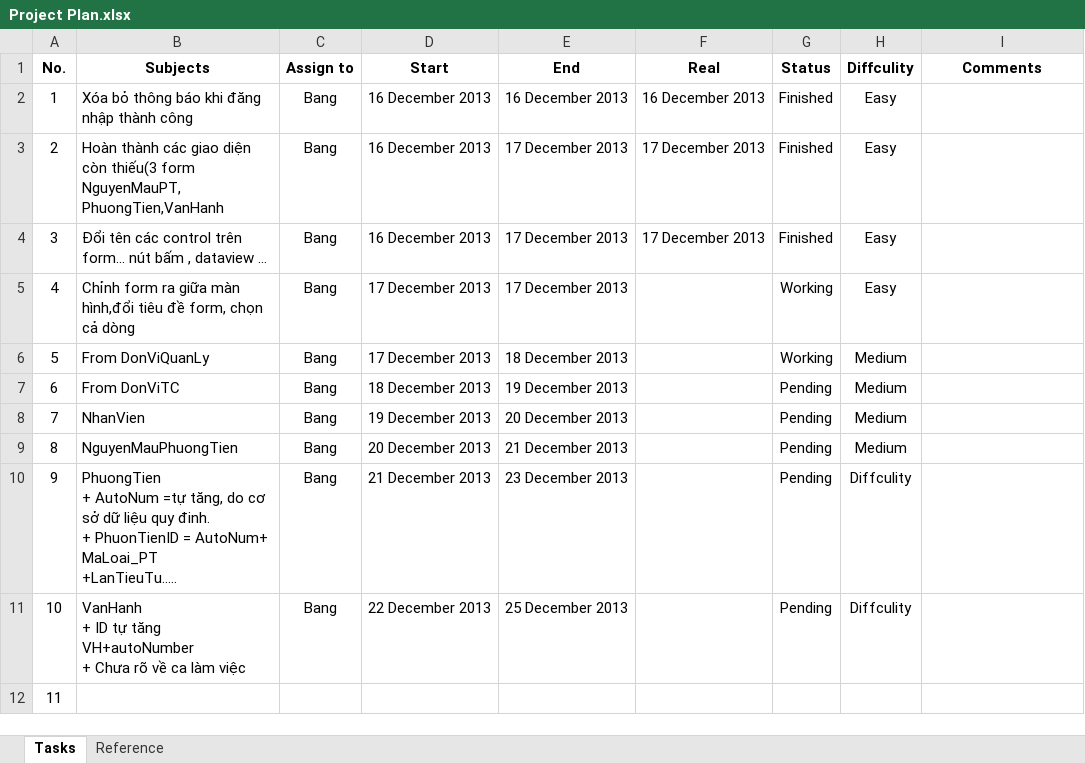
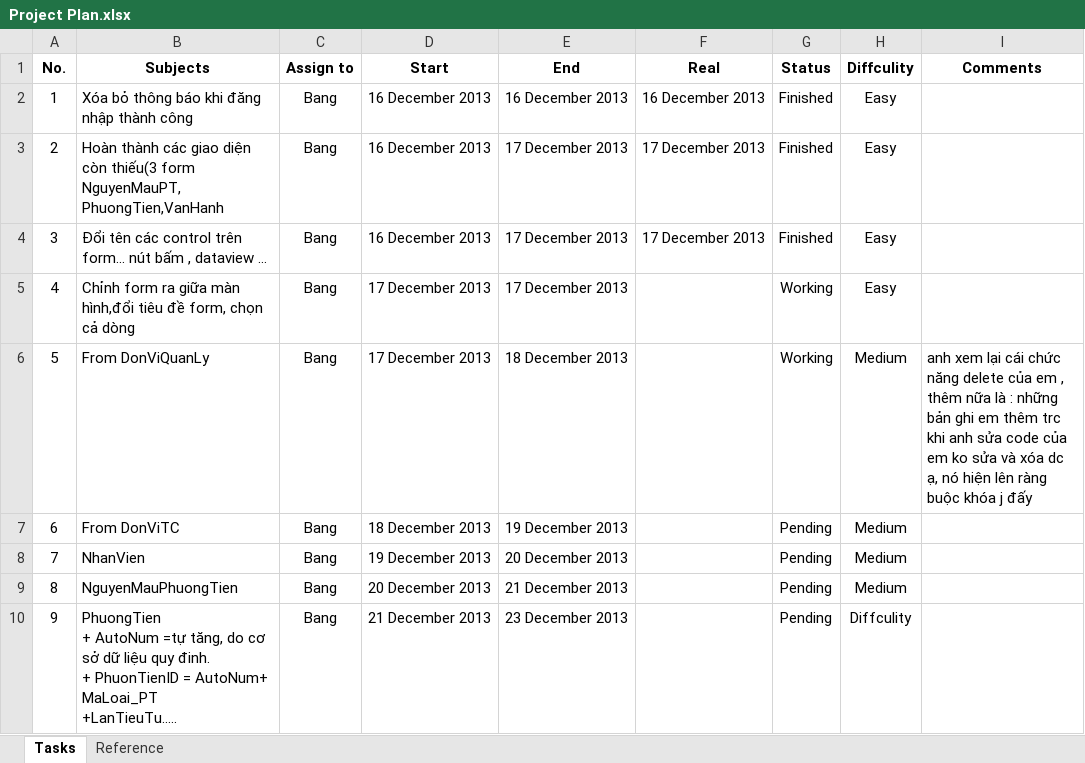
Before and after one commit to pthdnq/csharp-project-nduang, an Excel workbook: Projects/QLPhuongTien/dev/management/Project Plan.xlsx, sheet Tasks, drawn as a sheet; only a part is shown; the shorter side is filled out with more unchanged rows; values as stored, in another font and other column widths than the file's, no borders; conditional formats not drawn; the diff names each change by its address in the sheet, - before the commit and + after, or states it on an @@ line.

```diff
--- a/Projects/QLPhuongTien/dev/management/Project Plan.xlsx (sheet Tasks)
+++ b/Projects/QLPhuongTien/dev/management/Project Plan.xlsx (sheet Tasks)
-I6 (Comments): (empty)
+I6 (Comments): anh xem lại cái chức năng delete của em , thêm nữa là : những bản ghi em thêm trc khi anh sửa code của em ko sửa và xóa dc ạ, nó hiện lên ràng buộc khóa j đấy
```
Also changed, not shown: 8 other files.
